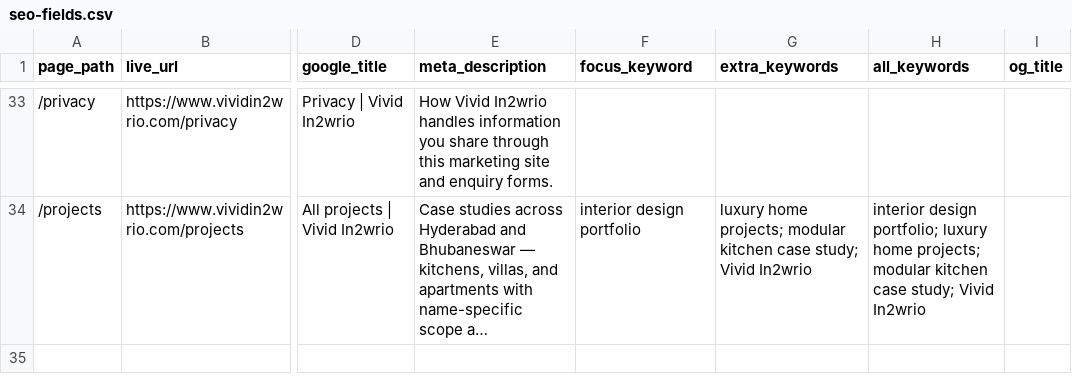
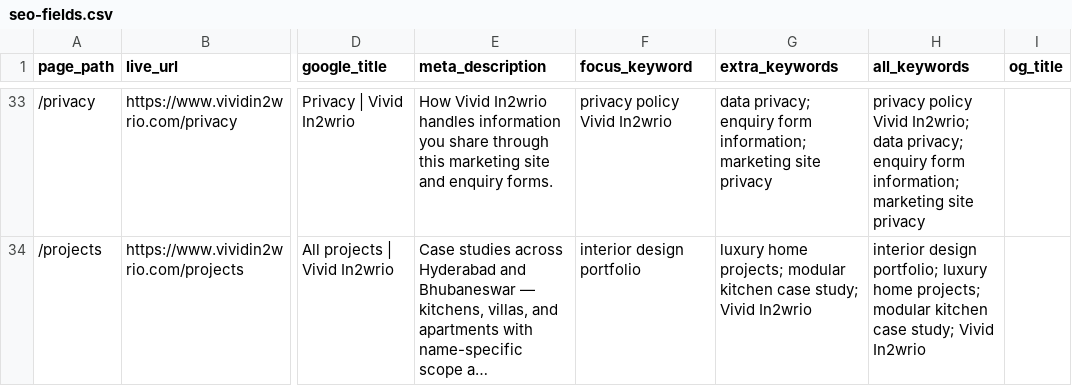
Before and after one commit to infojobpool/premium-modular-studio, a CSV file: content/seo-fields.csv, drawn as a sheet; only a part is shown, gaps mark what is left out; long unchanged cells end in …; the diff covers the shown part only; the diff names each change by its address in the sheet, - before the commit and + after, or states it on an @@ line.

```diff
--- a/content/seo-fields.csv
+++ b/content/seo-fields.csv
-F33 (focus_keyword): (empty)
+F33 (focus_keyword): privacy policy Vivid In2wrio
-G33 (extra_keywords): (empty)
+G33 (extra_keywords): data privacy; enquiry form information; marketing site privacy
-H33 (all_keywords): (empty)
+H33 (all_keywords): privacy policy Vivid In2wrio; data privacy; enquiry form information; marketing site privacy
```
Also changed, not shown: 64 edited cells elsewhere in this file, 26 other files.
